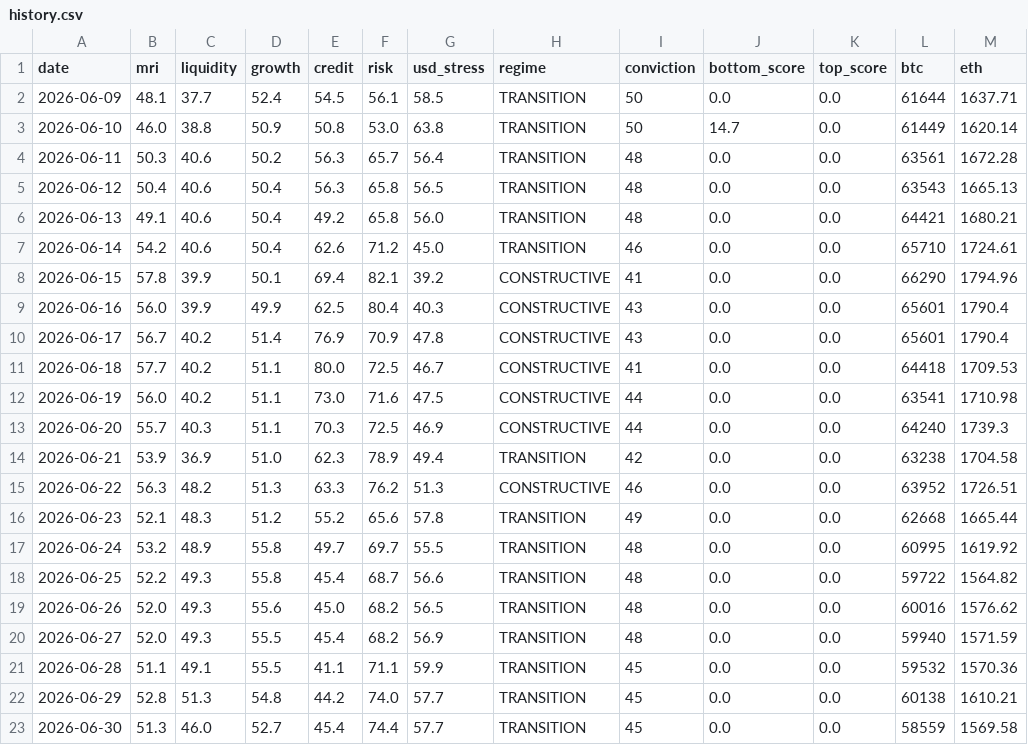
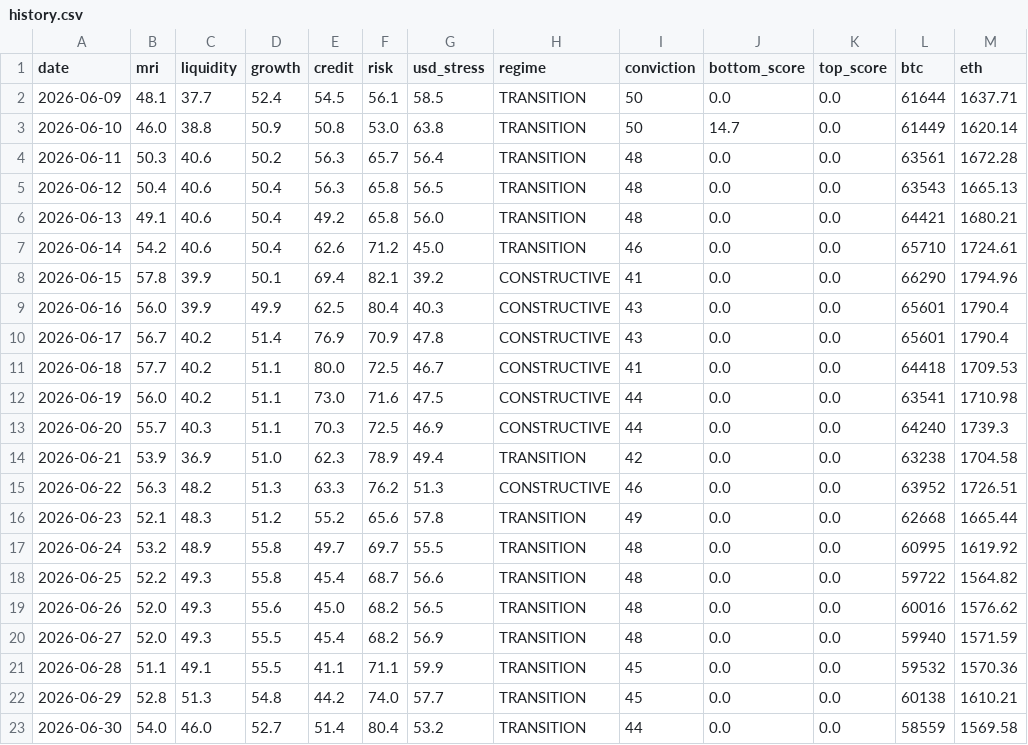
Before and after one commit to noahdeitmerg-svg/makro-dashboard, a CSV file: history.csv, drawn as a sheet.

```diff
--- a/history.csv
+++ b/history.csv
@@ -22,2 +22,2 @@ date,mri,liquidity,growth,credit,risk,usd_stress,regime,conviction,bottom_score,
 2026-06-29,52.8,51.3,54.8,44.2,74.0,57.7,TRANSITION,45,0.0,0.0,60138,1610.21
-2026-06-30,51.3,46.0,52.7,45.4,74.4,57.7,TRANSITION,45,0.0,0.0,58559,1569.58
+2026-06-30,54.0,46.0,52.7,51.4,80.4,53.2,TRANSITION,44,0.0,0.0,58559,1569.58
```
Also changed, not shown: 2 other files.
